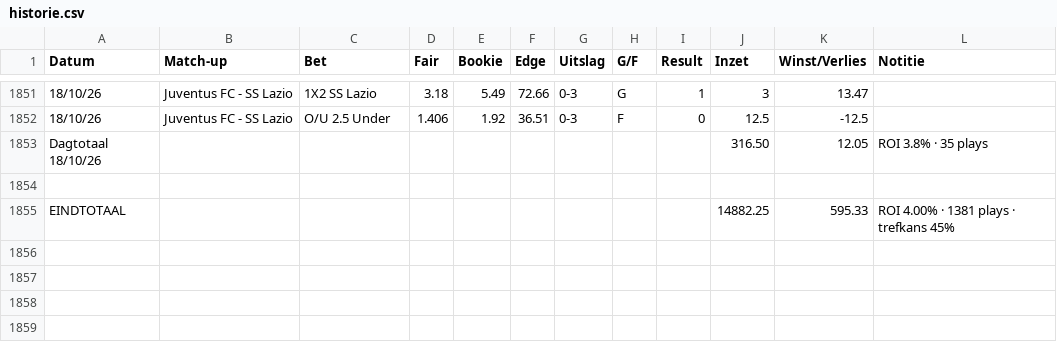
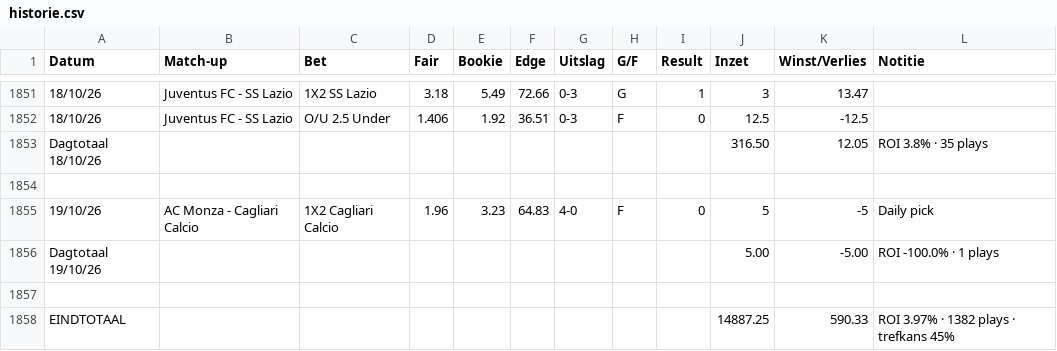
Before and after one commit to Player87887/Johnsballiebets, a CSV file: beheer/historie.csv, drawn as a sheet; only a part is shown, gaps mark what is left out; addresses are those after the commit; the diff names each change by its address in the sheet, - before the commit and + after, or states it on an @@ line.

Commit message:
Historie: history027.csv samengevoegd met beheer/historie.csv

```diff
--- a/beheer/historie.csv
+++ b/beheer/historie.csv
+row 1855: 19/10/26 | AC Monza - Cagliari Calcio | 1X2 Cagliari Calcio | 1.96 | 3.23 | 64.83 | 4-0 | F | 0 | 5 | -5 | Daily pick
+row 1856: Dagtotaal 19/10/26 |  |  |  |  |  |  |  |  | 5.00 | -5.00 | ROI -100.0% · 1 plays
-row 1857: EINDTOTAAL |  |  |  |  |  |  |  |  | 14882.25 | 595.33 | ROI 4.00% · 1381 plays · trefkans 45%
+row 1857: (empty)
+row 1858: EINDTOTAAL |  |  |  |  |  |  |  |  | 14887.25 | 590.33 | ROI 3.97% · 1382 plays · trefkans 45%
```
